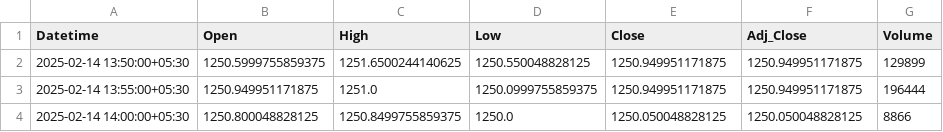
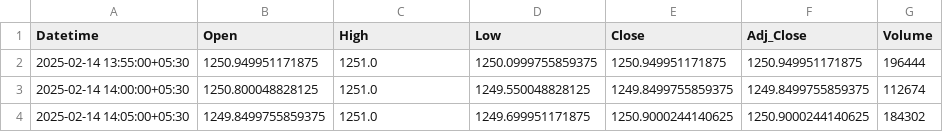
Before and after one commit to chiragpalan/stock_predictions_rnn_v3, a CSV file: temp_csv/ICICIBANK_NS.csv, drawn as a sheet.

```diff
--- a/temp_csv/ICICIBANK_NS.csv
+++ b/temp_csv/ICICIBANK_NS.csv
@@ -1,4 +1,4 @@
 Datetime,Open,High,Low,Close,Adj_Close,Volume
-2025-02-14 13:50:00+05:30,1250.5999755859375,1251.6500244140625,1250.550048828125,1250.949951171875,1250.949951171875,129899
 2025-02-14 13:55:00+05:30,1250.949951171875,1251.0,1250.0999755859375,1250.949951171875,1250.949951171875,196444
-2025-02-14 14:00:00+05:30,1250.800048828125,1250.8499755859375,1250.0,1250.050048828125,1250.050048828125,8866
+2025-02-14 14:00:00+05:30,1250.800048828125,1251.0,1249.550048828125,1249.8499755859375,1249.8499755859375,112674
+2025-02-14 14:05:00+05:30,1249.8499755859375,1251.0,1249.699951171875,1250.9000244140625,1250.9000244140625,184302
```
Also changed, not shown: temp_csv/HDFCBANK_NS.csv, temp_csv/INFY_NS.csv, 3 other files.
